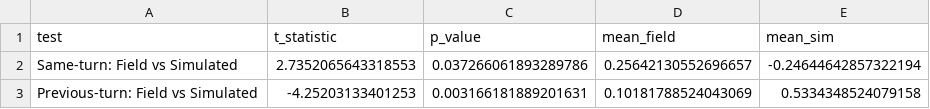
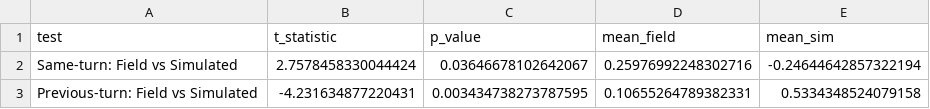
Before and after one commit to Halfidaldal/PENPAL_analysis, a CSV file: analysis/tables/alignment_statistical_tests.csv, drawn as a sheet.

```diff
--- a/analysis/tables/alignment_statistical_tests.csv
+++ b/analysis/tables/alignment_statistical_tests.csv
@@ -1,3 +1,3 @@
 test,t_statistic,p_value,mean_field,mean_sim
-Same-turn: Field vs Simulated,2.7352065643318553,0.037266061893289786,0.25642130552696657,-0.24644642857322194
-Previous-turn: Field vs Simulated,-4.25203133401253,0.003166181889201631,0.10181788524043069,0.5334348524079158
+Same-turn: Field vs Simulated,2.7578458330044424,0.03646678102642067,0.25976992248302716,-0.24644642857322194
+Previous-turn: Field vs Simulated,-4.231634877220431,0.003434738273787595,0.10655264789382331,0.5334348524079158
```
Also changed, not shown: analysis/tables/valence_descriptive_stats.csv, data/TEXT/interim/interaction_level_stories_filtered.csv, 29 other files.
